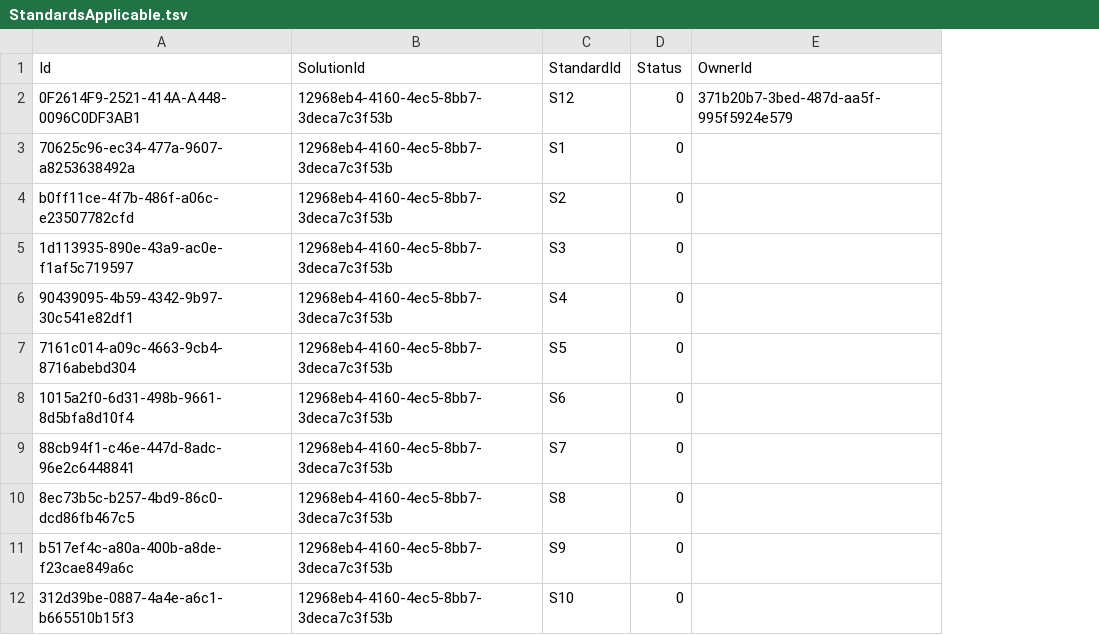
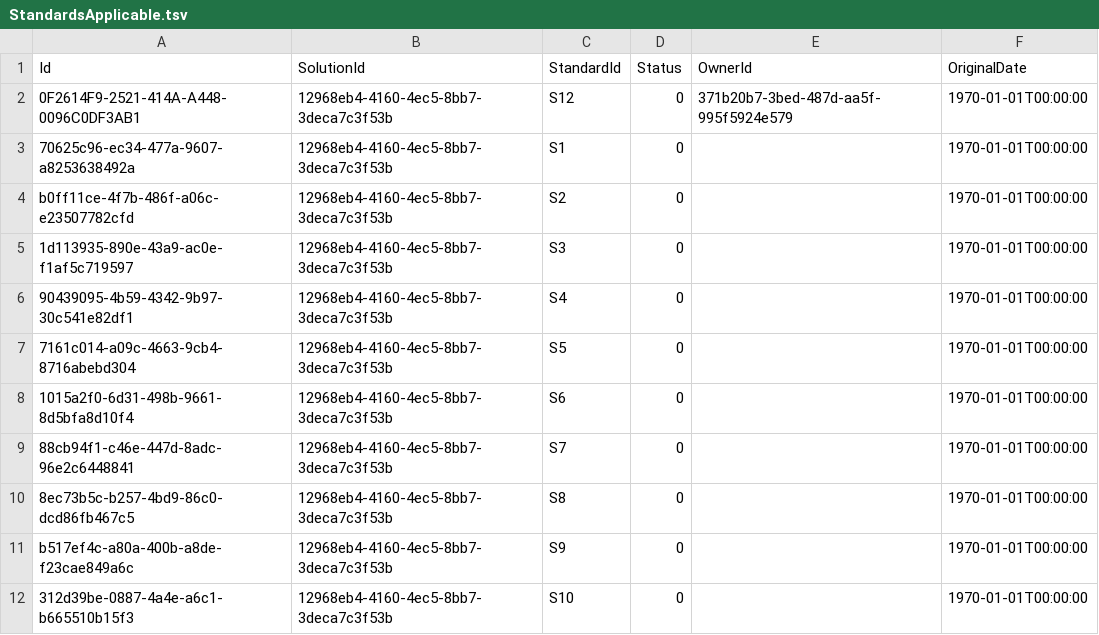
Before and after one commit to nhs-digital-gp-it-futures/NHSBuyingCatalogue, a TSV file: beta-private/api/NHSD.GPITF.BuyingCatalog/Data/StandardsApplicable.tsv, drawn as a sheet; only a part is shown; the diff names each change by its address in the sheet, - before the commit and + after, or states it on an @@ line.

Commit message:
- initial support for OriginalDate

```diff
--- a/beta-private/api/NHSD.GPITF.BuyingCatalog/Data/StandardsApplicable.tsv
+++ b/beta-private/api/NHSD.GPITF.BuyingCatalog/Data/StandardsApplicable.tsv
+column F (OriginalDate), rows 2-12: all 1970-01-01T00:00:00
```
Also changed, not shown: 11 other files.
